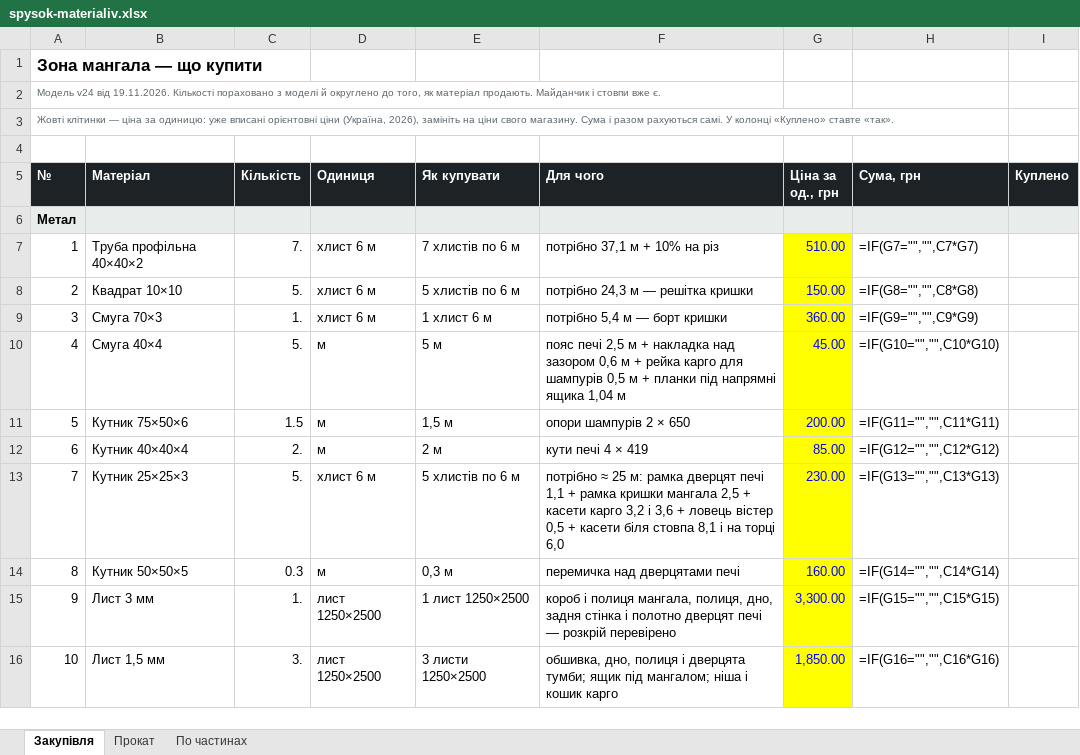
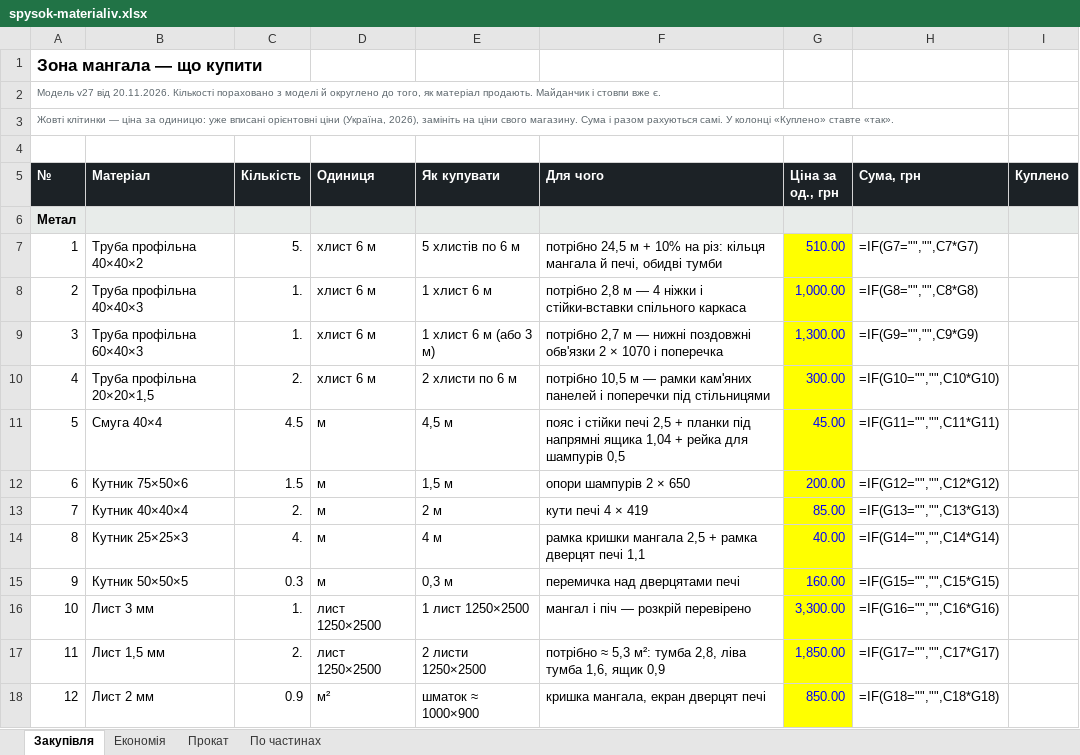
Before and after one commit to DykyiHaban/mangal, an Excel workbook: spysok-materialiv.xlsx, sheet Закупівля, drawn as a sheet; only a part is shown; values as stored, in another font and other column widths than the file's, no borders; formulas without a stored value are shown as written; removed rows and columns are numbered as before the commit, all else as after; the diff covers the shown part only; the diff names each change by its address in the sheet, - before the commit and + after, or states it on an @@ line.

```diff
--- a/spysok-materialiv.xlsx (sheet Закупівля)
+++ b/spysok-materialiv.xlsx (sheet Закупівля)
+sheet tab: Економія
@@ column A (№) renumbered between rows 2 and 58 @@
-C7 (Кількість): 7.
+C7 (Кількість): 5.
-E7 (Як купувати): 7 хлистів по 6 м
+E7 (Як купувати): 5 хлистів по 6 м
-F7 (Для чого): потрібно 37,1 м + 10% на різ
+F7 (Для чого): потрібно 24,5 м + 10% на різ: кільця мангала й печі, обидві тумби
-row 8: 2 | Квадрат 10×10 | 5. | хлист 6 м | 5 хлистів по 6 м | потрібно 24,3 м — решітка кришки | 150.00 | =IF(G8="","",C8*G8)
-B8 (Матеріал): Смуга 70×3
+B8 (Матеріал): Труба профільна 40×40×3
-F8 (Для чого): потрібно 5,4 м — борт кришки
+F8 (Для чого): потрібно 2,8 м — 4 ніжки і стійки-вставки спільного каркаса
-G8 (Ціна за од., грн): 360.00
+G8 (Ціна за од., грн): 1,000.00
-H8 (Сума, грн): =IF(G9="","",C9*G9)
+H8 (Сума, грн): =IF(G8="","",C8*G8)
+row 9: 3 | Труба профільна 60×40×3 | 1. | хлист 6 м | 1 хлист 6 м (або 3 м) | потрібно 2,7 м — нижні поздовжні обв'язки 2 × 1070 і поперечка | 1,300.00 | =IF(G9="","",C9*G9)
+row 10: 4 | Труба профільна 20×20×1,5 | 2. | хлист 6 м | 2 хлисти по 6 м | потрібно 10,5 м — рамки кам'яних панелей і поперечки під стільницями | 300.00 | =IF(G10="","",C10*G10)
-C11 (Кількість): 5.
+C11 (Кількість): 4.5
-E11 (Як купувати): 5 м
+E11 (Як купувати): 4,5 м
-F11 (Для чого): пояс печі 2,5 м + накладка над зазором 0,6 м + рейка карго для шампурів 0,5 м + планки під напрямні ящика 1,04 м
+F11 (Для чого): пояс і стійки печі 2,5 + планки під напрямні ящика 1,04 + рейка для шампурів 0,5
-H11 (Сума, грн): =IF(G10="","",C10*G10)
+H11 (Сума, грн): =IF(G11="","",C11*G11)
-H12 (Сума, грн): =IF(G11="","",C11*G11)
+H12 (Сума, грн): =IF(G12="","",C12*G12)
-H13 (Сума, грн): =IF(G12="","",C12*G12)
+H13 (Сума, грн): =IF(G13="","",C13*G13)
-C14 (Кількість): 5.
+C14 (Кількість): 4.
-D14 (Одиниця): хлист 6 м
+D14 (Одиниця): м
-E14 (Як купувати): 5 хлистів по 6 м
+E14 (Як купувати): 4 м
-F14 (Для чого): потрібно ≈ 25 м: рамка дверцят печі 1,1 + рамка кришки мангала 2,5 + касети карго 3,2 і 3,6 + ловець вістер 0,5 + касети біля стовпа 8,1 і на торці 6,0
+F14 (Для чого): рамка кришки мангала 2,5 + рамка дверцят печі 1,1
-G14 (Ціна за од., грн): 230.00
+G14 (Ціна за од., грн): 40.00
-H14 (Сума, грн): =IF(G13="","",C13*G13)
+H14 (Сума, грн): =IF(G14="","",C14*G14)
-H15 (Сума, грн): =IF(G14="","",C14*G14)
+H15 (Сума, грн): =IF(G15="","",C15*G15)
-F16 (Для чого): короб і полиця мангала, полиця, дно, задня стінка і полотно дверцят печі — розкрій…
+F16 (Для чого): мангал і піч — розкрій…
-H16 (Сума, грн): =IF(G15="","",C15*G15)
+H16 (Сума, грн): =IF(G16="","",C16*G16)
-C17 (Кількість): 3.
+C17 (Кількість): 2.
-E17 (Як купувати): 3 листи 1250×2500
+E17 (Як купувати): 2 листи 1250×2500
-F17 (Для чого): обшивка, дно, полиця і дверцята тумби; ящик під мангалом; ніша і кошик карго
+F17 (Для чого): потрібно ≈ 5,3 м²: тумба 2,8, ліва тумба 1,6, ящик 0,9
-H17 (Сума, грн): =IF(G16="","",C16*G16)
+H17 (Сума, грн): =IF(G17="","",C17*G17)
+row 18: 12 | Лист 2 мм | 0.9 | м² | шматок ≈ 1000×900 | кришка мангала, екран дверцят печі | 850.00 | =IF(G18="","",C18*G18)
```
Also changed, not shown: 36 added rows, 40 removed rows, 21 edited cells and cell formats elsewhere in this sheet, sheet По частинах, sheet Прокат, 4 other files.
